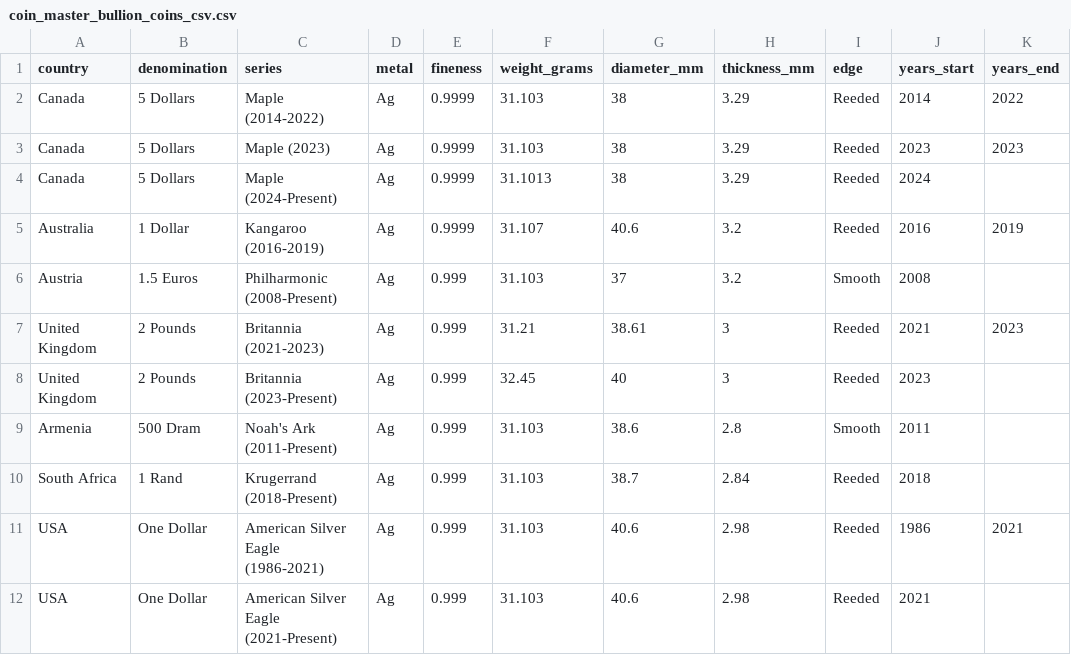
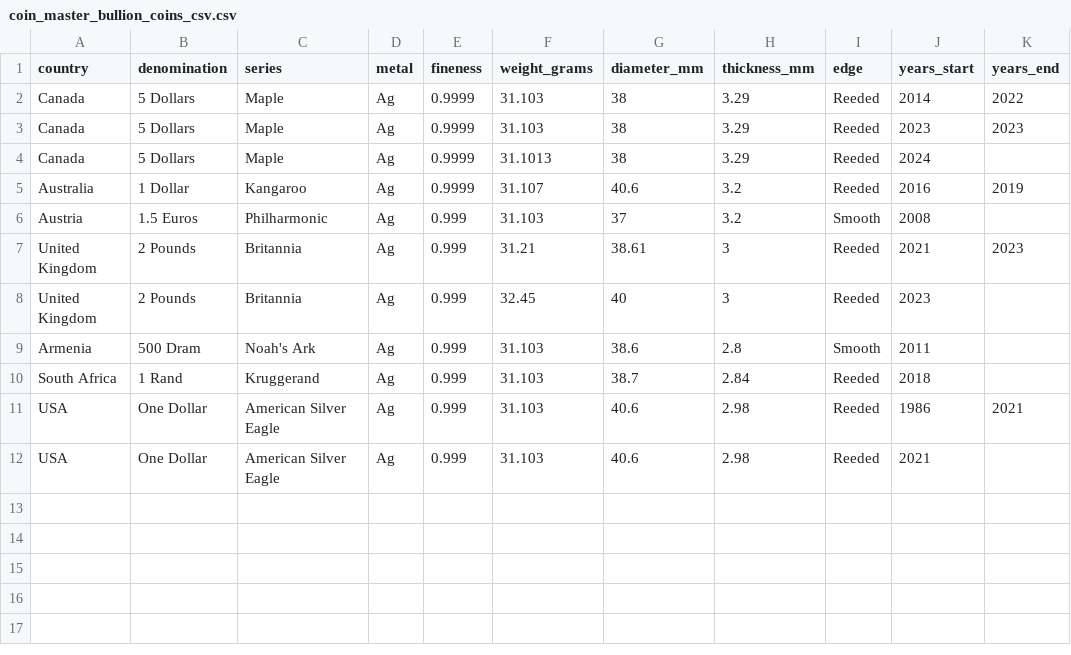
Before and after one commit to HunterProgram22/CoinApp, a CSV file: upload_templates/Coin Master Data/coin_master_bullion_coins_csv.csv, drawn as a sheet; only a part is shown; the diff names each change by its address in the sheet, - before the commit and + after, or states it on an @@ line.

```diff
--- a/upload_templates/Coin Master Data/coin_master_bullion_coins_csv.csv
+++ b/upload_templates/Coin Master Data/coin_master_bullion_coins_csv.csv
-C2 (series): Maple (2014-2022)
+C2 (series): Maple
-C3 (series): Maple (2023)
+C3 (series): Maple
-C4 (series): Maple (2024-Present)
+C4 (series): Maple
-C5 (series): Kangaroo (2016-2019)
+C5 (series): Kangaroo
-C6 (series): Philharmonic (2008-Present)
+C6 (series): Philharmonic
-C7 (series): Britannia (2021-2023)
+C7 (series): Britannia
-C8 (series): Britannia (2023-Present)
+C8 (series): Britannia
-C9 (series): Noah's Ark (2011-Present)
+C9 (series): Noah's Ark
-C10 (series): Krugerrand (2018-Present)
+C10 (series): Kruggerand
-C11 (series): American Silver Eagle (1986-2021)
+C11 (series): American Silver Eagle
-C12 (series): American Silver Eagle (2021-Present)
+C12 (series): American Silver Eagle
```
Also changed, not shown: upload_templates/Coin Master Data/coin_master_world_coins.csv, upload_templates/Coin Transactions Data/coin_transactions_world_coins.csv, 2 other files.
